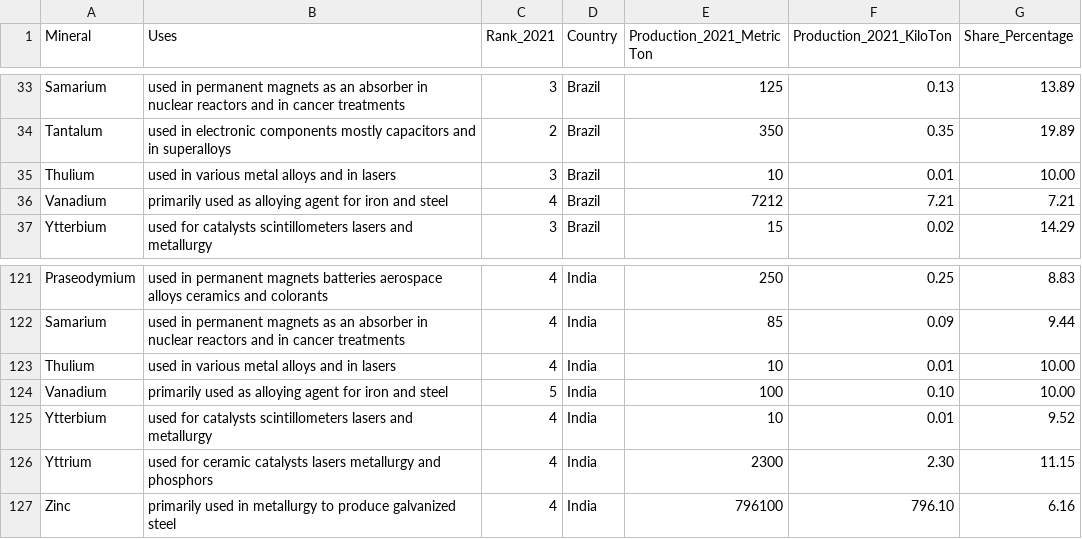
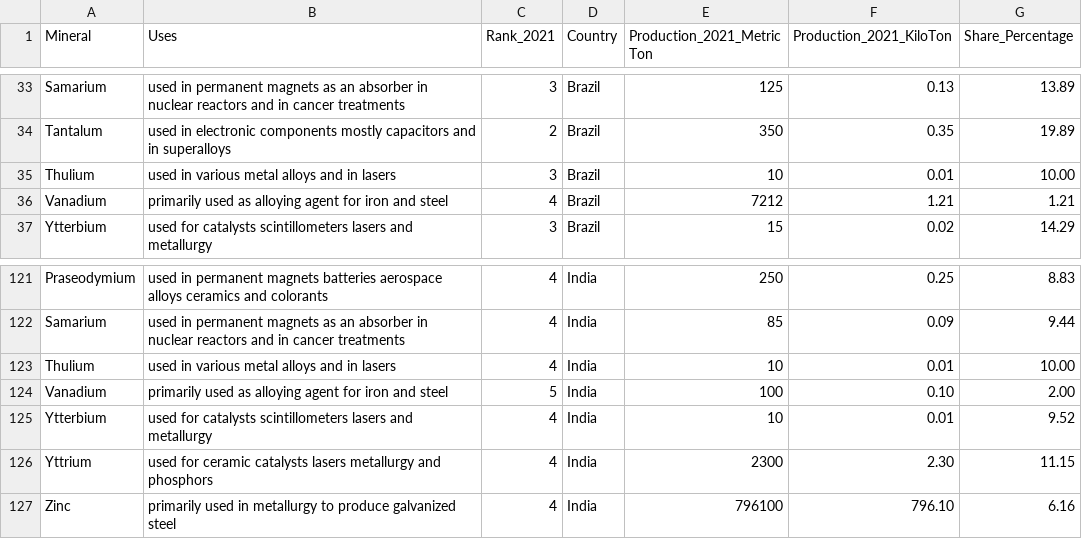
Before and after one commit to mianshariq/Datasets, a CSV file: Critical_Minerals_Production_news.csv, drawn as a sheet; only a part is shown, gaps mark what is left out; the diff names each change by its address in the sheet, - before the commit and + after, or states it on an @@ line.

Commit message:
Update Critical_Minerals_Production_news.csv

```diff
--- a/Critical_Minerals_Production_news.csv
+++ b/Critical_Minerals_Production_news.csv
-F36 (Production_2021_KiloTon): 7.21
+F36 (Production_2021_KiloTon): 1.21
-G36 (Share_Percentage): 7.21
+G36 (Share_Percentage): 1.21
-G124 (Share_Percentage): 10.00
+G124 (Share_Percentage): 2.00
```
